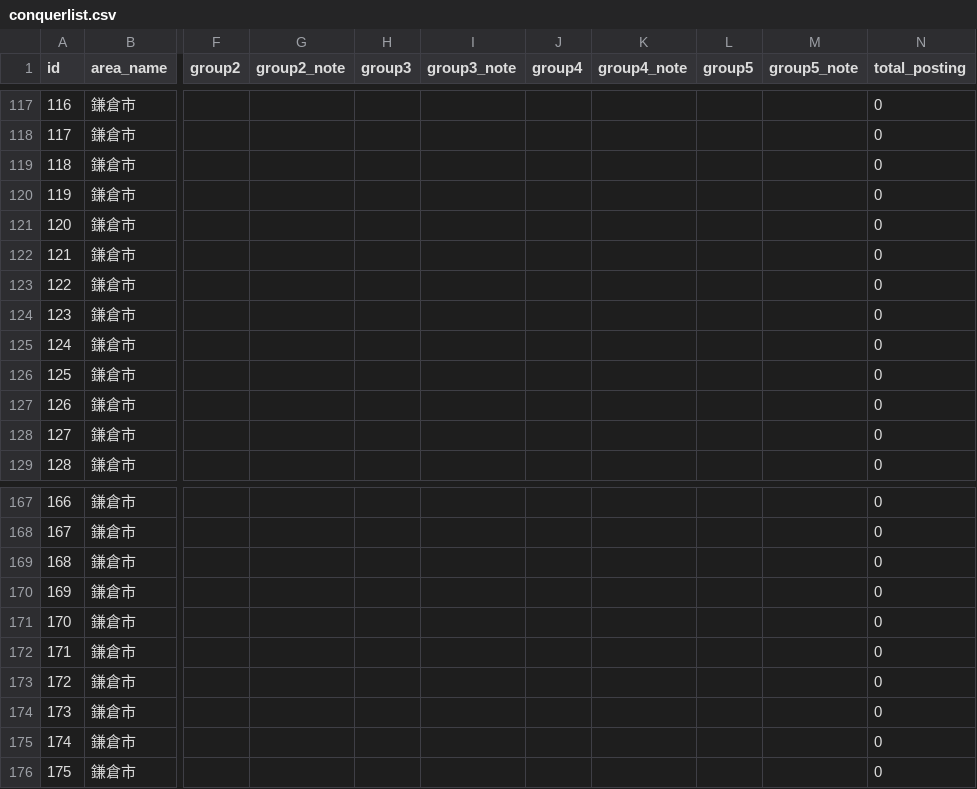
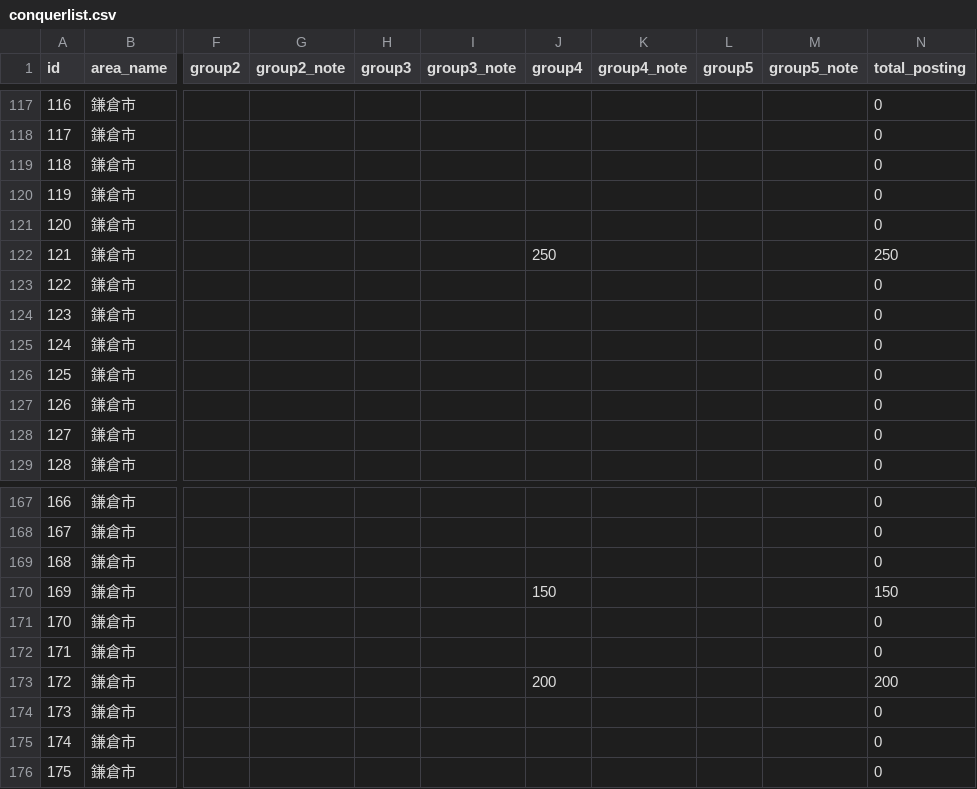
Before and after one commit to kokuminmin/poster-map-kagoshima, a CSV file: public/data/conquerlist.csv, drawn as a sheet; only a part is shown, gaps mark what is left out; the diff names each change by its address in the sheet, - before the commit and + after, or states it on an @@ line.

Commit message:
Posting Data Update

```diff
--- a/public/data/conquerlist.csv
+++ b/public/data/conquerlist.csv
-J122 (group4): (empty)
+J122 (group4): 250
-N122 (total_posting): 0
+N122 (total_posting): 250
-J170 (group4): (empty)
+J170 (group4): 150
-N170 (total_posting): 0
+N170 (total_posting): 150
-J173 (group4): (empty)
+J173 (group4): 200
-N173 (total_posting): 0
+N173 (total_posting): 200
```
Also changed, not shown: 3 other files.
